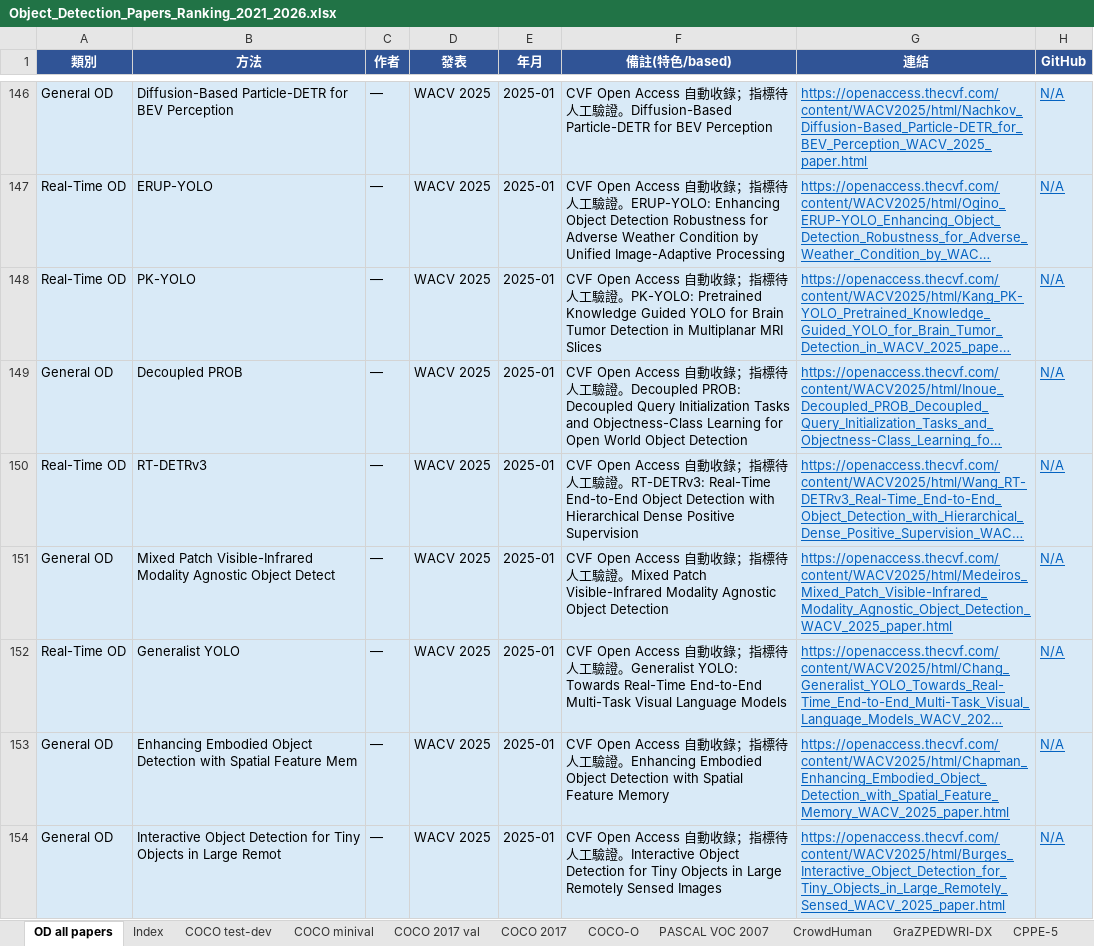
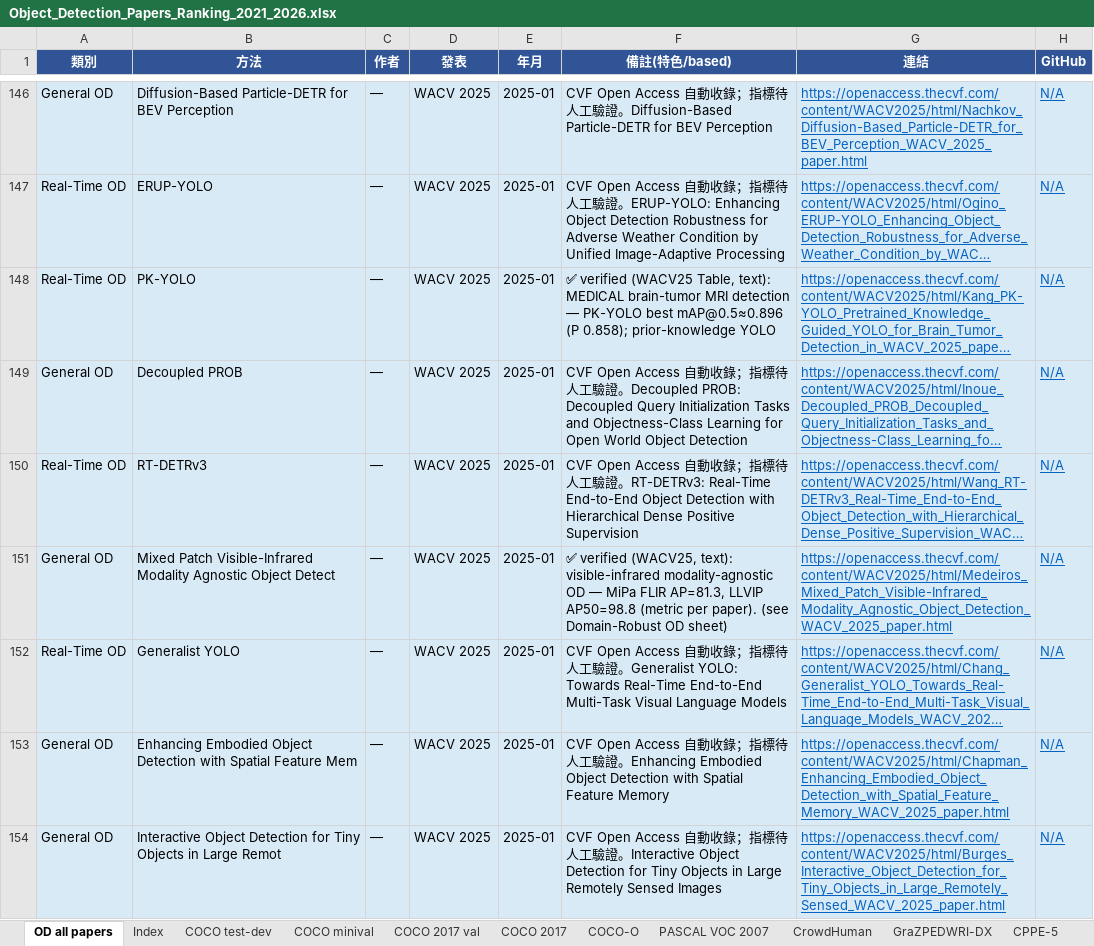
Before and after one commit to 112378074/NTUT-IVI-Lab--SOTA-Literature-Viewer, an Excel workbook: Object_Detection_Papers_Ranking_2021_2026.xlsx, sheet OD all papers, drawn as a sheet; only a part is shown, gaps mark what is left out; long unchanged cells end in …; values as stored, in another font and other column widths than the file's, no borders; the diff covers the shown part only; the diff names each change by its address in the sheet, - before the commit and + after, or states it on an @@ line.

Commit message:
Verify 19 ⚠️ OD master-catalog papers from their PDFs: few-shot classics (DeFRCN/FSCE/MPSR/Meta-DETR/FSRW/Meta R-CNN/TFA COCO+VOC few-shot nAP), ReDiffDet→DOTA mAP 80.70, FRACAL→LVIS AP 29.8, PK-YOLO→brain-tumor MRI, CD-ViTO→CD-FSOD, +5 relocated; ✅ notes with dataset+metric

```diff
--- a/Object_Detection_Papers_Ranking_2021_2026.xlsx (sheet OD all papers)
+++ b/Object_Detection_Papers_Ranking_2021_2026.xlsx (sheet OD all papers)
-F148 (備註(特色/based)): CVF Open Access 自動收錄；指標待人工驗證。PK-YOLO: Pretrained Knowledge Guided YOLO for Brain Tumor Detection in Multiplanar MRI Slices
+F148 (備註(特色/based)): ✅ verified (WACV25 Table, text): MEDICAL brain-tumor MRI detection — PK-YOLO best mAP@0.5≈0.896 (P 0.858); prior-knowledge YOLO
-F151 (備註(特色/based)): CVF Open Access 自動收錄；指標待人工驗證。Mixed Patch Visible-Infrared Modality Agnostic Object Detection
+F151 (備註(特色/based)): ✅ verified (WACV25, text): visible-infrared modality-agnostic OD — MiPa FLIR AP=81.3, LLVIP AP50=98.8 (metric per paper). (see Domain-Robust OD sheet)
```
Also changed, not shown: 17 edited cells elsewhere in this sheet, 3 other files.
